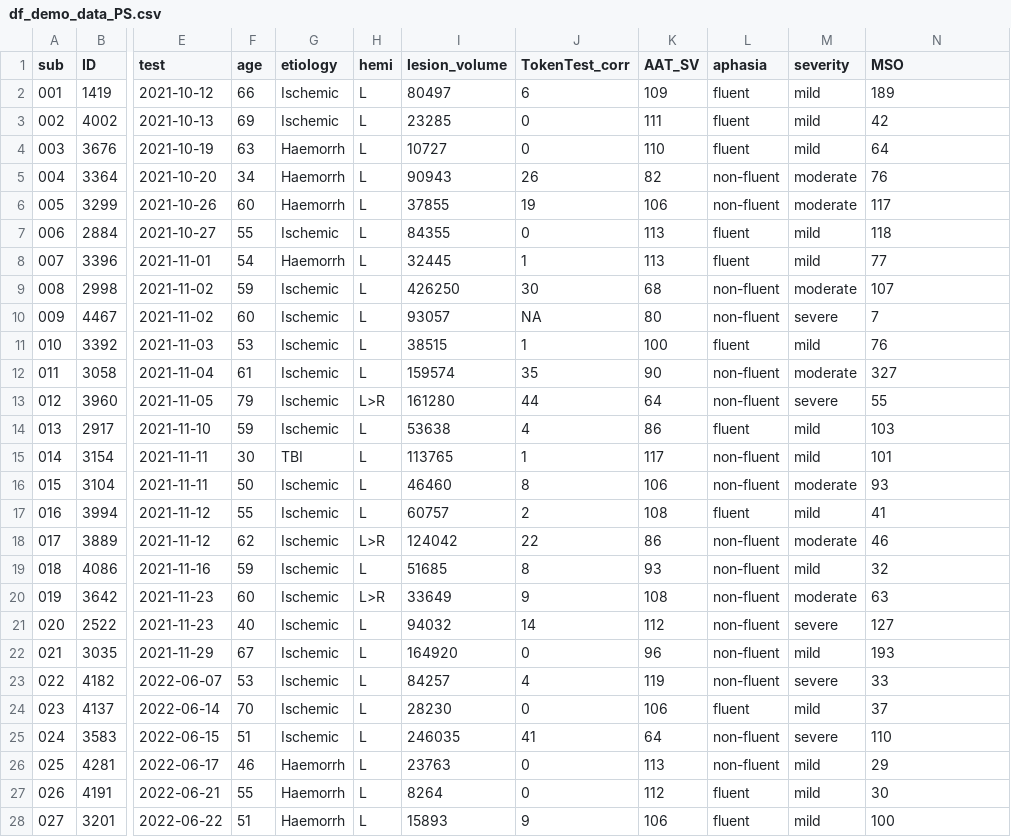
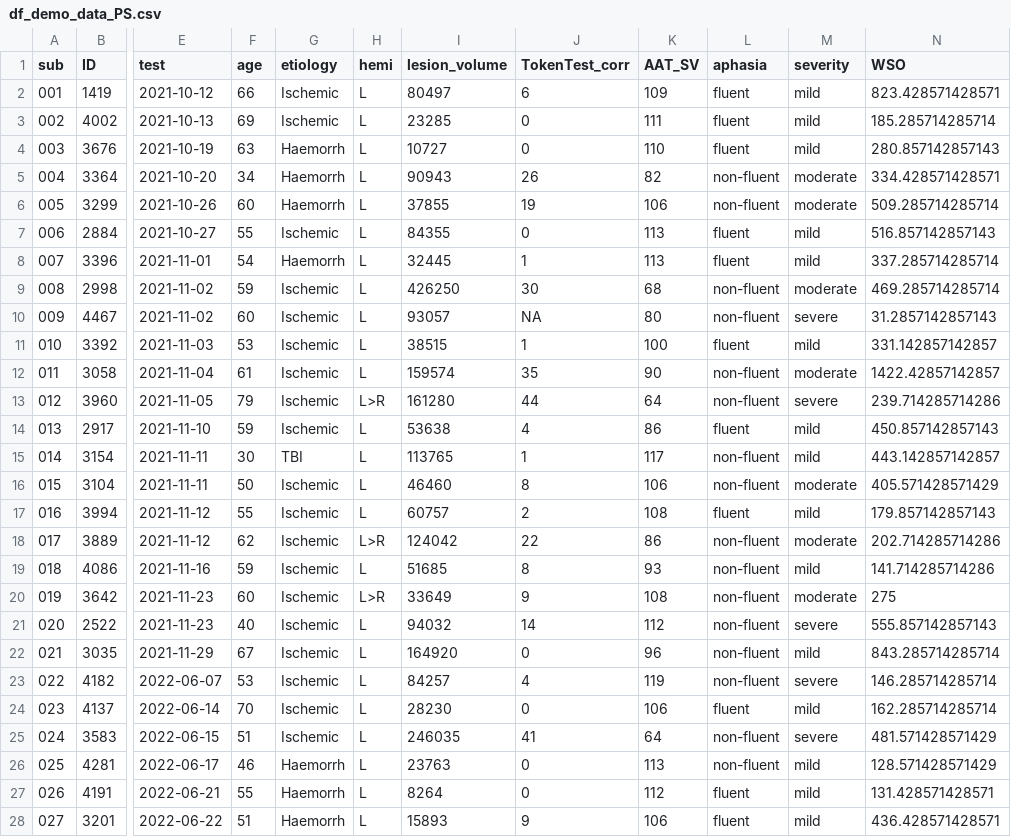
Before and after one commit to piasiegel/Statistics_MA_Thesis, a CSV file: RData/df_demo_data_PS.csv, drawn as a sheet; only a part is shown, gaps mark what is left out; the diff covers the shown part only; the diff names each change by its address in the sheet, - before the commit and + after, or states it on an @@ line.

Commit message:
Change MSO to WSO

```diff
--- a/RData/df_demo_data_PS.csv
+++ b/RData/df_demo_data_PS.csv
-N1: MSO
+N1: WSO
-N2 (WSO): 189
+N2 (WSO): 823.428571428571
-N3 (WSO): 42
+N3 (WSO): 185.285714285714
-N4 (WSO): 64
+N4 (WSO): 280.857142857143
-N5 (WSO): 76
+N5 (WSO): 334.428571428571
-N6 (WSO): 117
+N6 (WSO): 509.285714285714
-N7 (WSO): 118
+N7 (WSO): 516.857142857143
-N8 (WSO): 77
+N8 (WSO): 337.285714285714
-N9 (WSO): 107
+N9 (WSO): 469.285714285714
-N10 (WSO): 7
+N10 (WSO): 31.2857142857143
-N11 (WSO): 76
+N11 (WSO): 331.142857142857
-N12 (WSO): 327
+N12 (WSO): 1422.42857142857
-N13 (WSO): 55
+N13 (WSO): 239.714285714286
-N14 (WSO): 103
+N14 (WSO): 450.857142857143
-N15 (WSO): 101
+N15 (WSO): 443.142857142857
-N16 (WSO): 93
+N16 (WSO): 405.571428571429
-N17 (WSO): 41
+N17 (WSO): 179.857142857143
-N18 (WSO): 46
+N18 (WSO): 202.714285714286
-N19 (WSO): 32
+N19 (WSO): 141.714285714286
-N20 (WSO): 63
+N20 (WSO): 275
-N21 (WSO): 127
+N21 (WSO): 555.857142857143
-N22 (WSO): 193
+N22 (WSO): 843.285714285714
-N23 (WSO): 33
+N23 (WSO): 146.285714285714
-N24 (WSO): 37
+N24 (WSO): 162.285714285714
-N25 (WSO): 110
+N25 (WSO): 481.571428571429
-N26 (WSO): 29
+N26 (WSO): 128.571428571429
-N27 (WSO): 30
+N27 (WSO): 131.428571428571
-N28 (WSO): 100
+N28 (WSO): 436.428571428571
```
Also changed, not shown: 24 edited cells elsewhere in this file.
